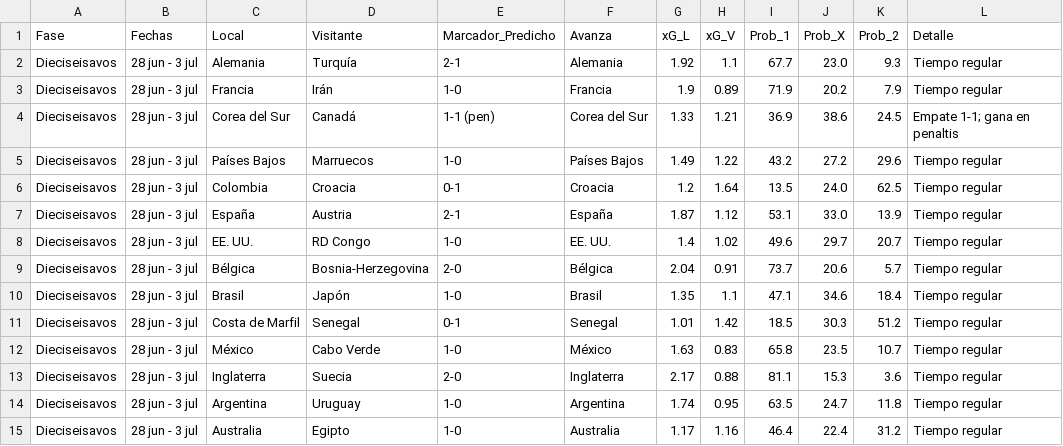
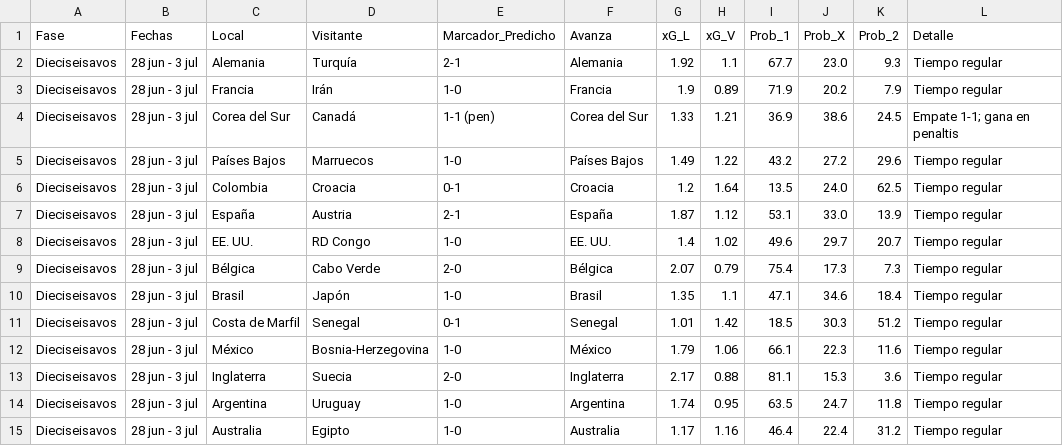
Before and after one commit to gabrielsolisnino28-droid/Simulaciones_Mundial, a CSV file: Predicciones/predicciones_eliminatorias.csv, drawn as a sheet; only a part is shown.

```diff
--- a/Predicciones/predicciones_eliminatorias.csv
+++ b/Predicciones/predicciones_eliminatorias.csv
@@ -8,6 +8,6 @@ Dieciseisavos,28 jun - 3 jul,España,Austria,2-1,España,1.87,1.12,53.1,33.0,13.
 Dieciseisavos,28 jun - 3 jul,EE. UU.,RD Congo,1-0,EE. UU.,1.4,1.02,49.6,29.7,20.7,Tiempo regular
-Dieciseisavos,28 jun - 3 jul,Bélgica,Bosnia-Herzegovina,2-0,Bélgica,2.04,0.91,73.7,20.6,5.7,Tiempo regular
+Dieciseisavos,28 jun - 3 jul,Bélgica,Cabo Verde,2-0,Bélgica,2.07,0.79,75.4,17.3,7.3,Tiempo regular
 Dieciseisavos,28 jun - 3 jul,Brasil,Japón,1-0,Brasil,1.35,1.1,47.1,34.6,18.4,Tiempo regular
 Dieciseisavos,28 jun - 3 jul,Costa de Marfil,Senegal,0-1,Senegal,1.01,1.42,18.5,30.3,51.2,Tiempo regular
-Dieciseisavos,28 jun - 3 jul,México,Cabo Verde,1-0,México,1.63,0.83,65.8,23.5,10.7,Tiempo regular
+Dieciseisavos,28 jun - 3 jul,México,Bosnia-Herzegovina,1-0,México,1.79,1.06,66.1,22.3,11.6,Tiempo regular
 Dieciseisavos,28 jun - 3 jul,Inglaterra,Suecia,2-0,Inglaterra,2.17,0.88,81.1,15.3,3.6,Tiempo regular
```
Also changed, not shown: Predicciones/clasificacion_grupos.csv, Predicciones/predicciones_fase_grupos.csv, 4 other files.
